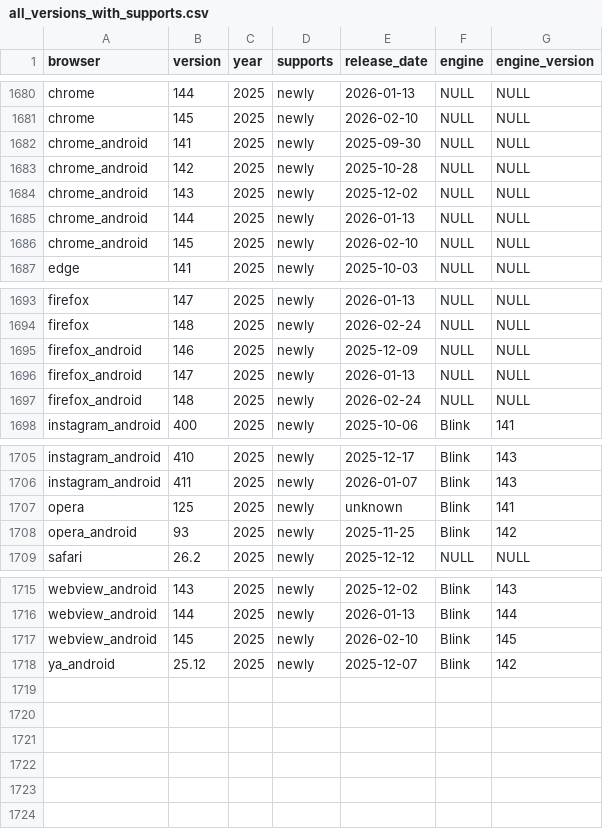
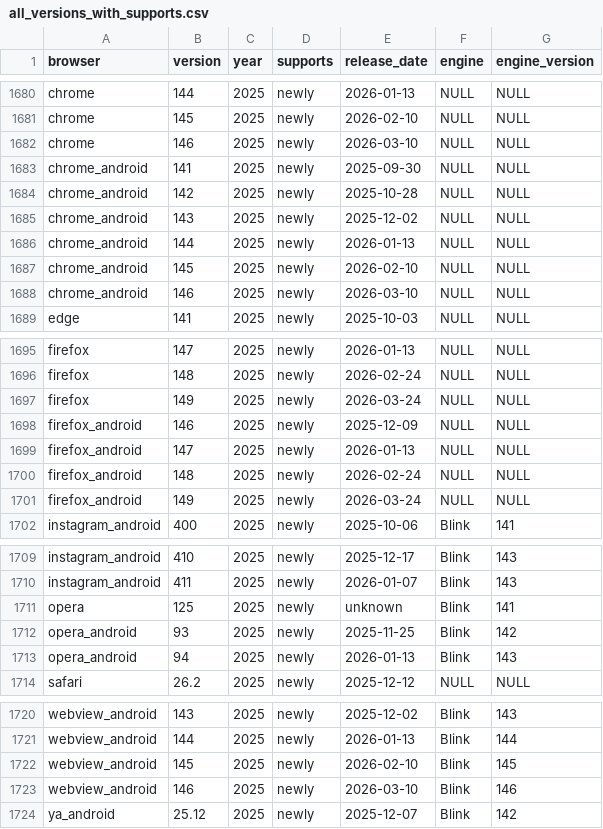
Before and after one commit to web-platform-dx/baseline-browser-mapping, a CSV file: static/with_downstream/all_versions_with_supports.csv, drawn as a sheet; only a part is shown, gaps mark what is left out.

```diff
--- a/static/with_downstream/all_versions_with_supports.csv
+++ b/static/with_downstream/all_versions_with_supports.csv
@@ -1681,2 +1681,3 @@
 "chrome","145","2025","newly","2026-02-10","NULL","NULL"
+"chrome","146","2025","newly","2026-03-10","NULL","NULL"
 "chrome_android","141","2025","newly","2025-09-30","NULL","NULL"
@@ -1686,2 +1687,3 @@
 "chrome_android","145","2025","newly","2026-02-10","NULL","NULL"
+"chrome_android","146","2025","newly","2026-03-10","NULL","NULL"
 "edge","141","2025","newly","2025-10-03","NULL","NULL"
@@ -1694,2 +1696,3 @@
 "firefox","148","2025","newly","2026-02-24","NULL","NULL"
+"firefox","149","2025","newly","2026-03-24","NULL","NULL"
 "firefox_android","146","2025","newly","2025-12-09","NULL","NULL"
@@ -1697,2 +1700,3 @@
 "firefox_android","148","2025","newly","2026-02-24","NULL","NULL"
+"firefox_android","149","2025","newly","2026-03-24","NULL","NULL"
 "instagram_android","400","2025","newly","2025-10-06","Blink","141"
@@ -1708,2 +1712,3 @@
 "opera_android","93","2025","newly","2025-11-25","Blink","142"
+"opera_android","94","2025","newly","2026-01-13","Blink","143"
 "safari","26.2","2025","newly","2025-12-12","NULL","NULL"
@@ -1717,2 +1722,3 @@
 "webview_android","145","2025","newly","2026-02-10","Blink","145"
+"webview_android","146","2025","newly","2026-03-10","Blink","146"
 "ya_android","25.12","2025","newly","2025-12-07","Blink","142"
```
Also changed, not shown: static/all_versions.csv, static/all_versions_with_supports.csv, 9 other files.
